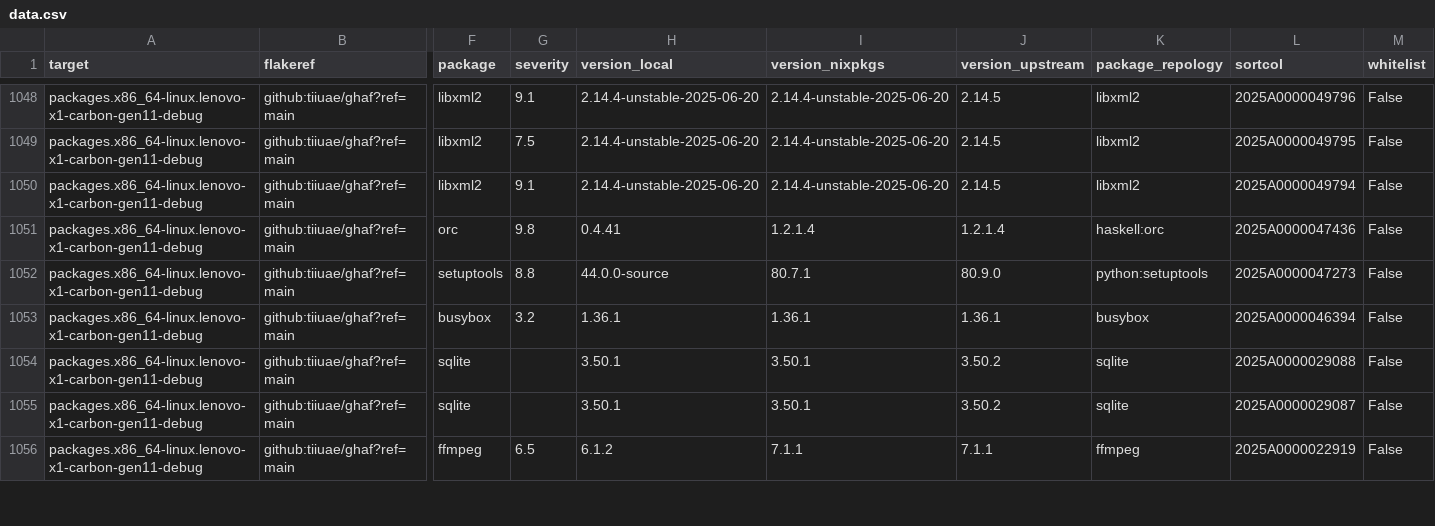
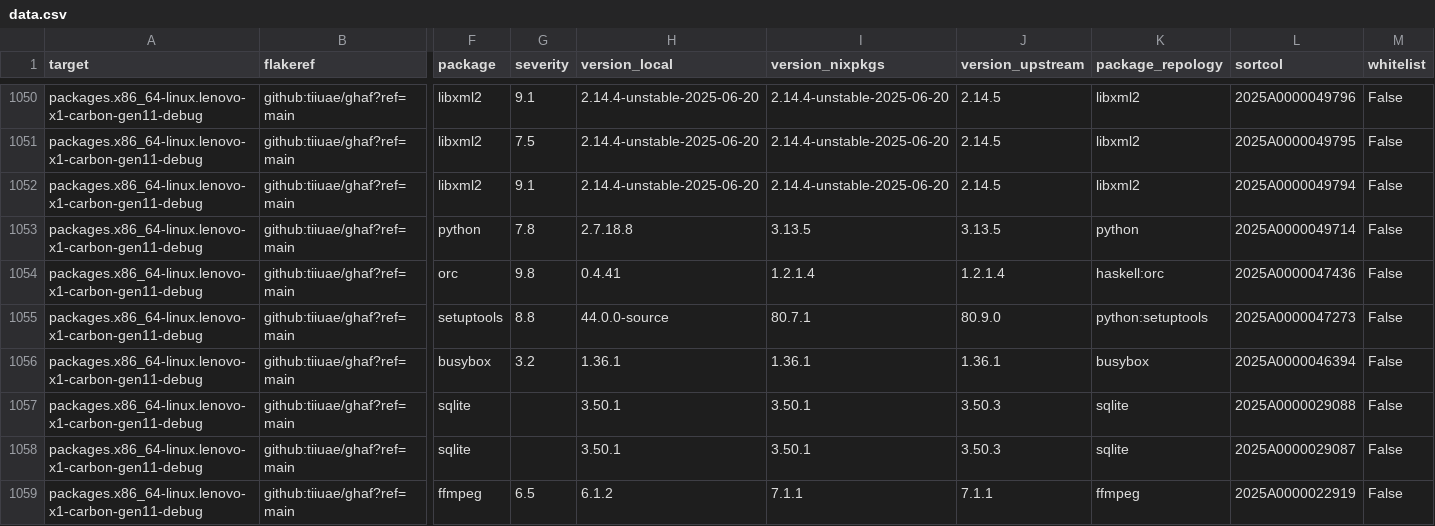
Before and after one commit to tiiuae/ghafscan, a CSV file: reports/main/data.csv, drawn as a sheet; only a part is shown, gaps mark what is left out; addresses are those after the commit; rows hold the shown columns only; the diff covers the shown part only; the diff names each change by its address in the sheet, - before the commit and + after, or states it on an @@ line.

```diff
--- a/reports/main/data.csv
+++ b/reports/main/data.csv
+row 1053: packages.x86_64-linux.lenovo-x1-carbon-gen11-debug | github:tiiuae/ghaf?ref=main | python | 7.8 | 2.7.18.8 | 3.13.5 | 3.13.5 | python | 2025A0000049714 | False
-J1057:J1058 (version_upstream): 3.50.2
+J1057:J1058 (version_upstream): 3.50.3
```
Also changed, not shown: 5 added rows and 40 edited cells elsewhere in this file, 2 other files.
